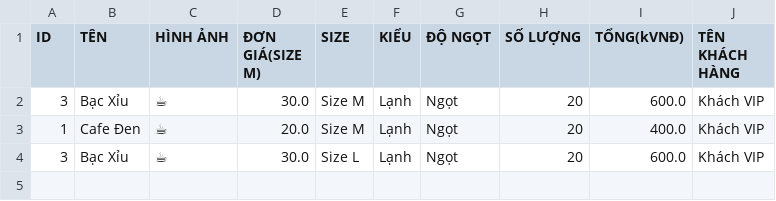
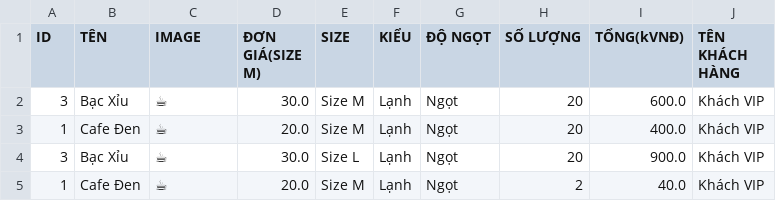
Before and after one commit to tuepi/Case-Module-2, a CSV file: out/production/beverage_order_management_app/data_file/order.csv, drawn as a sheet.

```diff
--- a/out/production/beverage_order_management_app/data_file/order.csv
+++ b/out/production/beverage_order_management_app/data_file/order.csv
@@ -1,4 +1,5 @@
-ID,TÊN,HÌNH ẢNH,ĐƠN GIÁ(SIZE M),SIZE,KIỂU,ĐỘ NGỌT,SỐ LƯỢNG,TỔNG(kVNĐ),TÊN KHÁCH HÀNG
+ID,TÊN,IMAGE,ĐƠN GIÁ(SIZE M),SIZE,KIỂU,ĐỘ NGỌT,SỐ LƯỢNG,TỔNG(kVNĐ),TÊN KHÁCH HÀNG
 3,Bạc Xỉu,☕,30.0,Size M,Lạnh,Ngọt,20,600.0,Khách VIP
 1,Cafe Đen,☕,20.0,Size M,Lạnh,Ngọt,20,400.0,Khách VIP
-3,Bạc Xỉu,☕,30.0,Size L,Lạnh,Ngọt,20,600.0,Khách VIP
+3,Bạc Xỉu,☕,30.0,Size L,Lạnh,Ngọt,20,900.0,Khách VIP
+1,Cafe Đen,☕,20.0,Size M,Lạnh,Ngọt,2,40.0,Khách VIP
```
Also changed, not shown: out/production/beverage_order_management_app/data_file/beverage.csv, src/data_file/beverage.csv, 11 other files.
